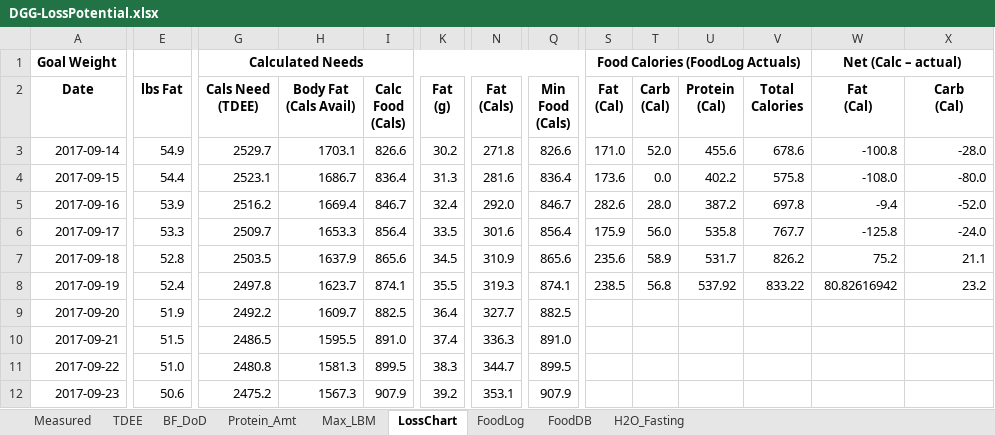
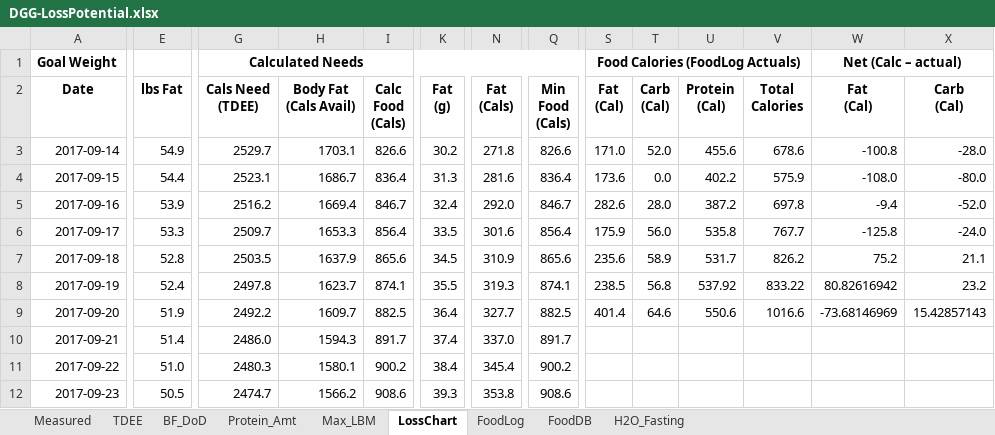
Before and after one commit to OpenKeto/KetoStuff, an Excel workbook: Calculators/Spreadsheet Calculators/DGG-LossPotential.xlsx, sheet LossChart, drawn as a sheet; only a part is shown, gaps mark what is left out; values as stored, in another font and other column widths than the file's, no borders; the diff covers the shown part only; the diff names each change by its address in the sheet, - before the commit and + after, or states it on an @@ line.

```diff
--- a/Calculators/Spreadsheet Calculators/DGG-LossPotential.xlsx (sheet LossChart)
+++ b/Calculators/Spreadsheet Calculators/DGG-LossPotential.xlsx (sheet LossChart)
-V4 (Total Calories): 575.8
+V4 (Total Calories): 575.9
-S9 (Fat (Cal)): (empty)
+S9 (Fat (Cal)): 401.4
-T9 (Carb (Cal)): (empty)
+T9 (Carb (Cal)): 64.6
-U9 (Protein (Cal)): (empty)
+U9 (Protein (Cal)): 550.6
-V9 (Total Calories): (empty)
+V9 (Total Calories): 1016.6
-W9 (Fat (Cal)): (empty)
+W9 (Fat (Cal)): -73.68146969
-X9 (Carb (Cal)): (empty)
+X9 (Carb (Cal)): 15.42857143
-E10 (lbs Fat): 51.5
+E10 (lbs Fat): 51.4
-G10 (Cals Need (TDEE)): 2486.5
+G10 (Cals Need (TDEE)): 2486.0
-H10 (Body Fat (Cals Avail)): 1595.5
+H10 (Body Fat (Cals Avail)): 1594.3
-I10 (Calc Food (Cals)): 891.0
+I10 (Calc Food (Cals)): 891.7
-N10 (Fat (Cals)): 336.3
+N10 (Fat (Cals)): 337.0
-Q10 (Min Food (Cals)): 891.0
+Q10 (Min Food (Cals)): 891.7
-G11 (Cals Need (TDEE)): 2480.8
+G11 (Cals Need (TDEE)): 2480.3
-H11 (Body Fat (Cals Avail)): 1581.3
+H11 (Body Fat (Cals Avail)): 1580.1
-I11 (Calc Food (Cals)): 899.5
+I11 (Calc Food (Cals)): 900.2
-K11 (Fat (g)): 38.3
+K11 (Fat (g)): 38.4
-N11 (Fat (Cals)): 344.7
+N11 (Fat (Cals)): 345.4
-Q11 (Min Food (Cals)): 899.5
+Q11 (Min Food (Cals)): 900.2
-E12 (lbs Fat): 50.6
+E12 (lbs Fat): 50.5
-G12 (Cals Need (TDEE)): 2475.2
+G12 (Cals Need (TDEE)): 2474.7
-H12 (Body Fat (Cals Avail)): 1567.3
+H12 (Body Fat (Cals Avail)): 1566.2
-I12 (Calc Food (Cals)): 907.9
+I12 (Calc Food (Cals)): 908.6
-K12 (Fat (g)): 39.2
+K12 (Fat (g)): 39.3
-N12 (Fat (Cals)): 353.1
+N12 (Fat (Cals)): 353.8
-Q12 (Min Food (Cals)): 907.9
+Q12 (Min Food (Cals)): 908.6
```
Also changed, not shown: 554 edited cells elsewhere in this sheet, sheet FoodLog, sheet FoodDB, sheet TDEE, formulas that keep their value, charts or pictures, 1 other file.
